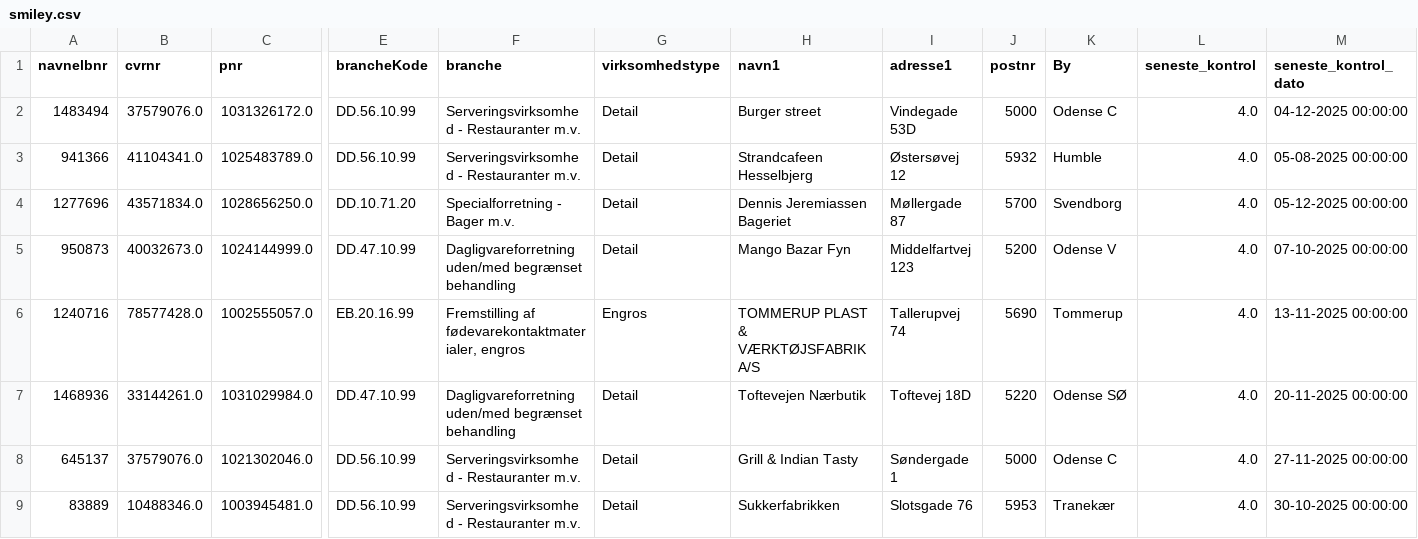
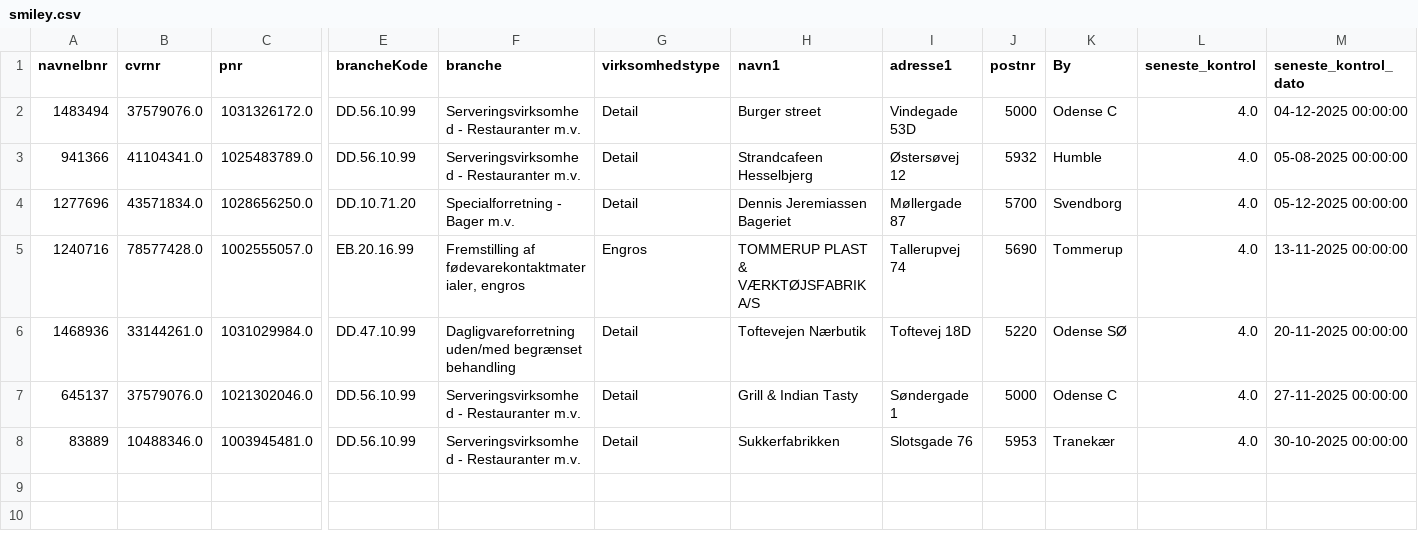
Before and after one commit to MartinDreyer/smiley-scraper, a CSV file: csv/smiley.csv, drawn as a sheet; only a part is shown, gaps mark what is left out; rows hold the shown columns only; the diff names each change by its address in the sheet, - before the commit and + after, or states it on an @@ line.

```diff
--- a/csv/smiley.csv
+++ b/csv/smiley.csv
-row 5: 950873 | 40032673.0 | 1024144999.0 | DD.47.10.99 | Dagligvareforretning uden/med begrænset behandling | Detail | Mango Bazar Fyn | Middelfartvej 123 | 5200 | Odense V | 4.0 | 07-10-2025 00:00:00
```
